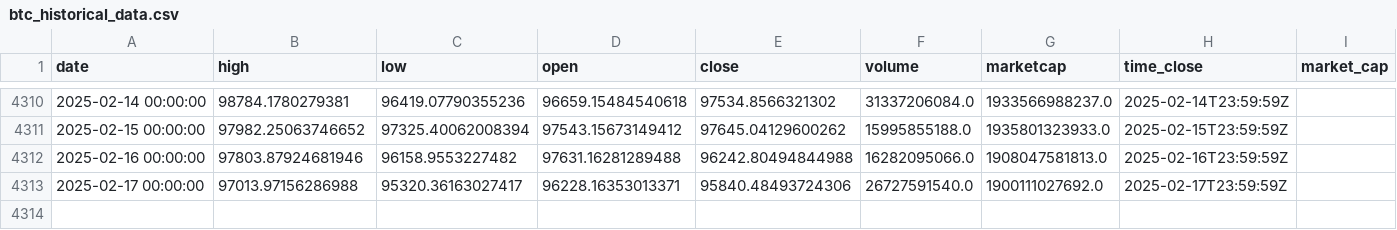
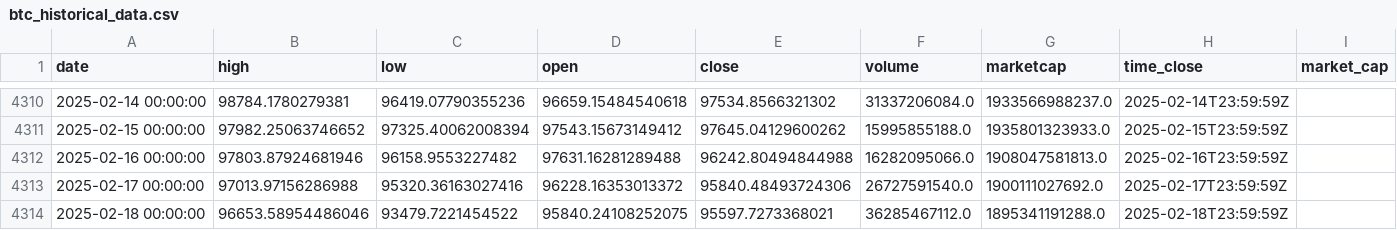
Before and after one commit to dlzcods/btc-prices-prediction, a CSV file: data/btc_historical_data.csv, drawn as a sheet; only a part is shown, gaps mark what is left out.

```diff
--- a/data/btc_historical_data.csv
+++ b/data/btc_historical_data.csv
@@ -4312,2 +4312,3 @@ date,high,low,open,close,volume,marketcap,time_close,market_cap
 2025-02-16 00:00:00,97803.87924681946,96158.9553227482,97631.16281289488,96242.80494844988,16282095066.0,1908047581813.0,2025-02-16T23:59:59Z,
-2025-02-17 00:00:00,97013.97156286988,95320.36163027417,96228.16353013371,95840.48493724306,26727591540.0,1900111027692.0,2025-02-17T23:59:59Z,
+2025-02-17 00:00:00,97013.97156286988,95320.36163027416,96228.16353013372,95840.48493724306,26727591540.0,1900111027692.0,2025-02-17T23:59:59Z,
+2025-02-18 00:00:00,96653.58954486046,93479.7221454522,95840.24108252075,95597.7273368021,36285467112.0,1895341191288.0,2025-02-18T23:59:59Z,
```
Also changed, not shown: data/combined_predictions.csv, data/preprocessed_data.csv, 2 other files.
